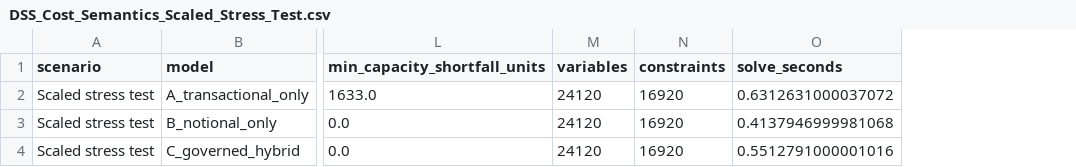
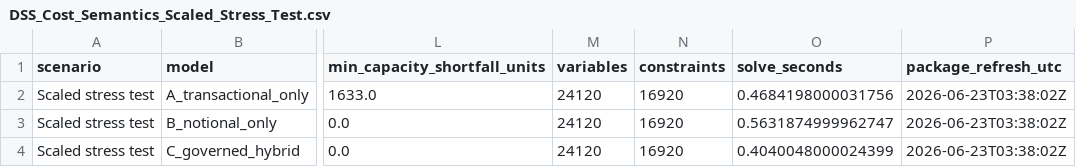
Before and after one commit to tejinderg123/cost-semantics-dss, a CSV file: outputs/DSS_Cost_Semantics_Scaled_Stress_Test.csv, drawn as a sheet; only a part is shown, gaps mark what is left out; the diff names each change by its address in the sheet, - before the commit and + after, or states it on an @@ line.

```diff
--- a/outputs/DSS_Cost_Semantics_Scaled_Stress_Test.csv
+++ b/outputs/DSS_Cost_Semantics_Scaled_Stress_Test.csv
+column P (package_refresh_utc), rows 2-4: all 2026-06-23T03:38:02Z
-O2 (solve_seconds): 0.6312631000037072
+O2 (solve_seconds): 0.4684198000031756
-O3 (solve_seconds): 0.4137946999981068
+O3 (solve_seconds): 0.5631874999962747
-O4 (solve_seconds): 0.5512791000001016
+O4 (solve_seconds): 0.4040048000024399
```
Also changed, not shown: outputs/DSS_Cost_Semantics_Evaluation_Summary.csv, outputs/DSS_Cost_Semantics_Sensitivity_Results.csv, 4 other files.
